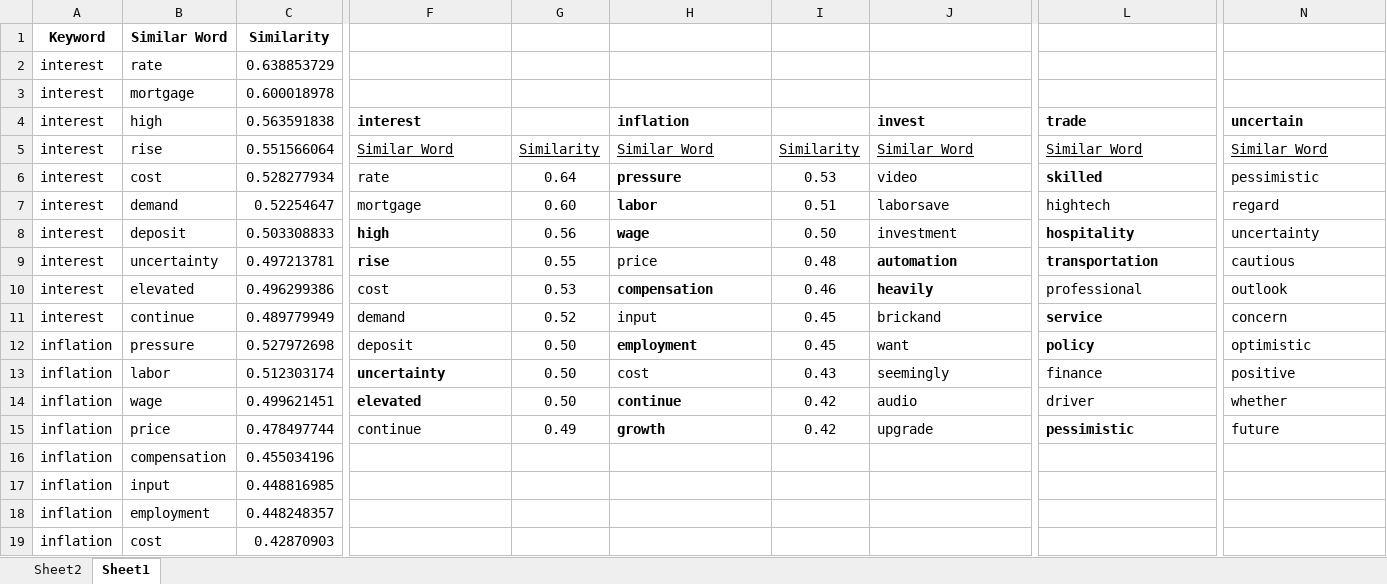
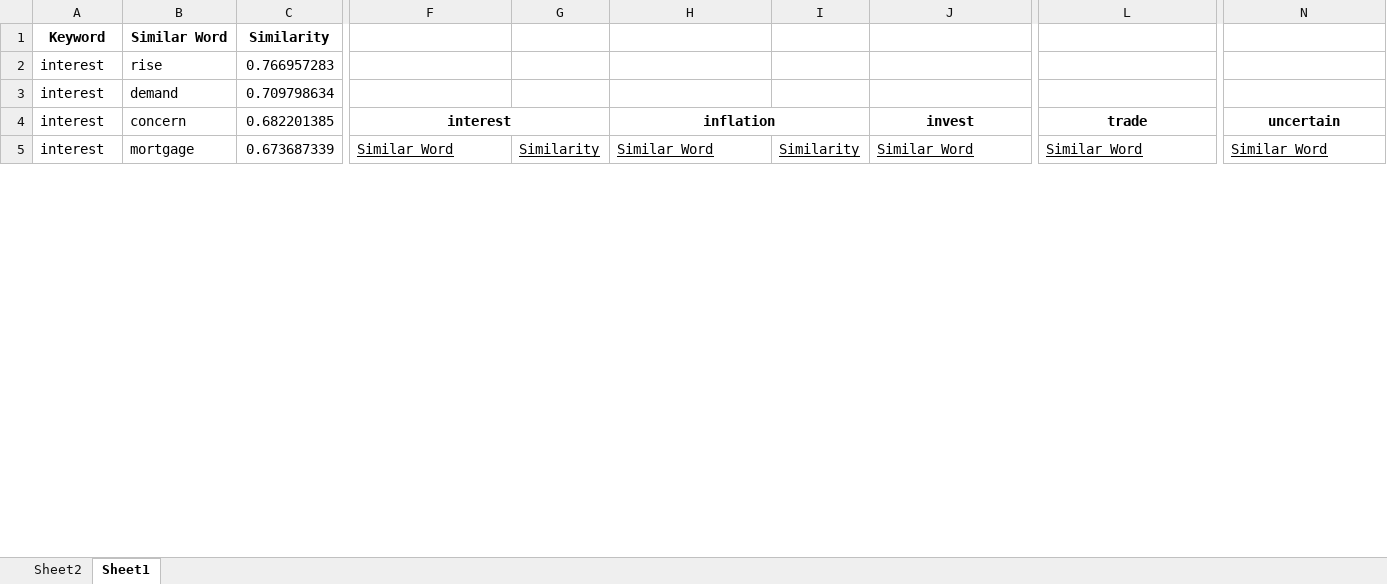
Before and after one commit to KyleNabors/Finance-ML-Modeling, an Excel workbook: Models/Fed Models/One Model/Similar Words/Similar Words Export.xlsx, sheet Sheet1, drawn as a sheet; only a part is shown, gaps mark what is left out; values as stored, in another font and other column widths than the file's, no borders; removed rows and columns are numbered as before the commit, all else as after; rows hold the shown columns only; the diff covers the shown part only; the diff names each change by its address in the sheet, - before the commit and + after, or states it on an @@ line.

```diff
--- a/Models/Fed Models/One Model/Similar Words/Similar Words Export.xlsx (sheet Sheet1)
+++ b/Models/Fed Models/One Model/Similar Words/Similar Words Export.xlsx (sheet Sheet1)
-row 2: interest | rate | 0.638853729
-row 3: interest | mortgage | 0.600018978
+row 2: interest | rise | 0.766957283
+row 3: interest | demand | 0.709798634
-B4 (Similar Word): high
+B4 (Similar Word): concern
-C4 (Similarity): 0.563591838
+C4 (Similarity): 0.682201385
-F4 alignment: left
+F4 alignment: center
+F4:G4 merged
-H4 alignment: left
+H4 alignment: center
+H4:I4 merged
-J4 alignment: left
+J4 alignment: center
+J4:K4 merged
-L4 alignment: left
+L4 alignment: center
+L4:M4 merged
-N4 alignment: left
+N4 alignment: center
+N4:O4 merged
-B5 (Similar Word): rise
+B5 (Similar Word): mortgage
-C5 (Similarity): 0.551566064
+C5 (Similarity): 0.673687339
-row 6: interest | cost | 0.528277934 | rate | 0.64 | pressure | 0.53 | video | skilled | pessimistic
-row 7: interest | demand | 0.52254647 | mortgage | 0.60 | labor | 0.51 | laborsave | hightech | regard
-row 8: interest | deposit | 0.503308833 | high | 0.56 | wage | 0.50 | investment | hospitality | uncertainty
-row 9: interest | uncertainty | 0.497213781 | rise | 0.55 | price | 0.48 | automation | transportation | cautious
-row 10: interest | elevated | 0.496299386 | cost | 0.53 | compensation | 0.46 | heavily | professional | outlook
-row 11: interest | continue | 0.489779949 | demand | 0.52 | input | 0.45 | brickand | service | concern
-row 12: inflation | pressure | 0.527972698 | deposit | 0.50 | employment | 0.45 | want | policy | optimistic
-row 13: inflation | labor | 0.512303174 | uncertainty | 0.50 | cost | 0.43 | seemingly | finance | positive
-row 14: inflation | wage | 0.499621451 | elevated | 0.50 | continue | 0.42 | audio | driver | whether
-row 15: inflation | price | 0.478497744 | continue | 0.49 | growth | 0.42 | upgrade | pessimistic | future
-row 16: inflation | compensation | 0.455034196
-row 17: inflation | input | 0.448816985
-row 18: inflation | employment | 0.448248357
-row 19: inflation | cost | 0.42870903
```
Also changed, not shown: 37 added rows, 23 removed rows and 9 edited cells elsewhere in this sheet, Models/Fed Models/Four Models/Correlation Table/Correlation Table Fed Funds.xlsx, Models/Fed Models/Four Models/Correlation Table/Correlation Table SP500 Change.xlsx, 35 other files.
